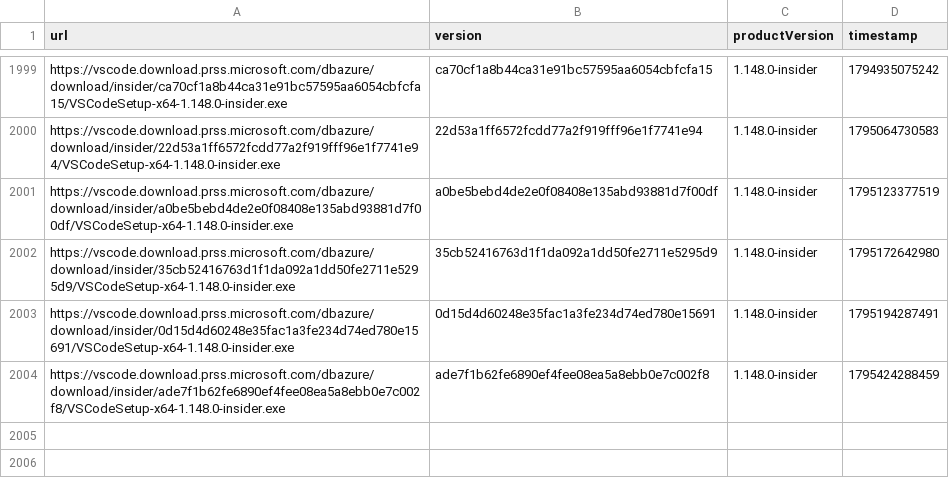
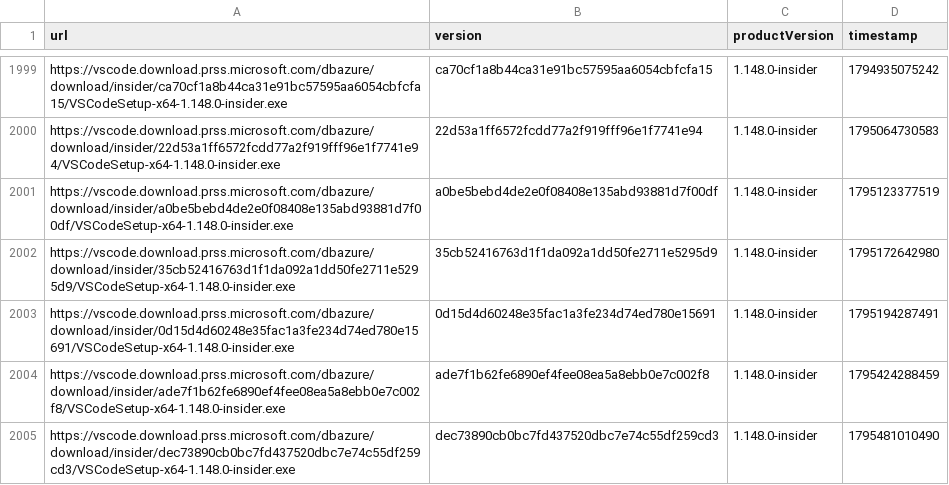
Before and after one commit to yamachu/vscode-insiders-tracker, a CSV file: windows.csv, drawn as a sheet; only a part is shown, gaps mark what is left out; the diff names each change by its address in the sheet, - before the commit and + after, or states it on an @@ line.

```diff
--- a/windows.csv
+++ b/windows.csv
+row 2005: https://vscode.download.prss.microsoft.com/dbazure/download/insider/dec73890cb0bc7fd437520dbc7e74c55df259cd3/VSCodeSetup-x64-1.148.0-insider.exe | dec73890cb0bc7fd437520dbc7e74c55df259cd3 | 1.148.0-insider | 1795481010490
```
Also changed, not shown: darwin.csv.
